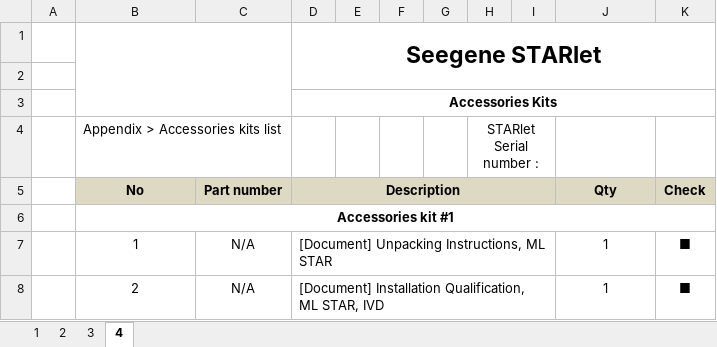
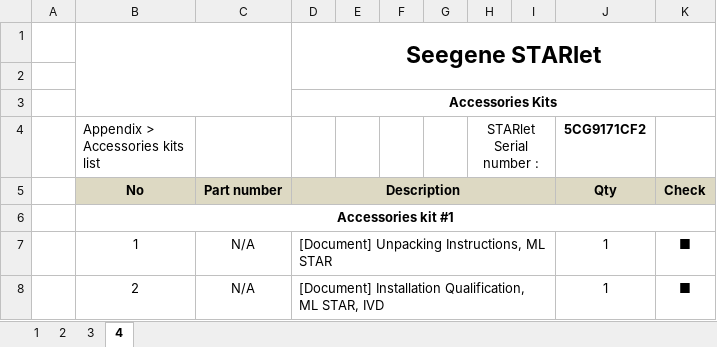
Before and after one commit to SG-ASD/Inst_QC, an Excel workbook: Report.xlsx, sheet 4, drawn as a sheet; only a part is shown; values as stored, in another font and other column widths than the file's, no borders; charts and pictures not drawn; the diff names each change by its address in the sheet, - before the commit and + after, or states it on an @@ line.

```diff
--- a/Report.xlsx (sheet 4)
+++ b/Report.xlsx (sheet 4)
-J4: (empty)
+J4: 5CG9171CF2
```
Also changed, not shown: sheet 1, 22 other files.
